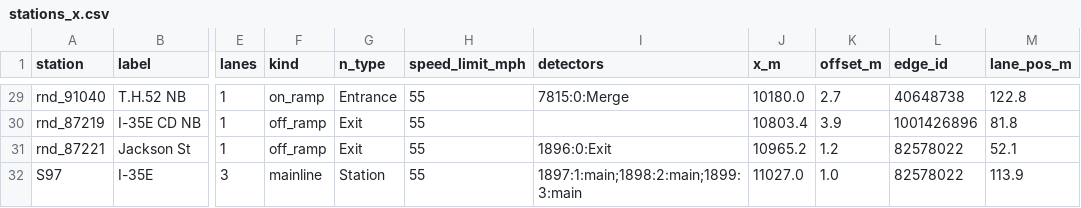
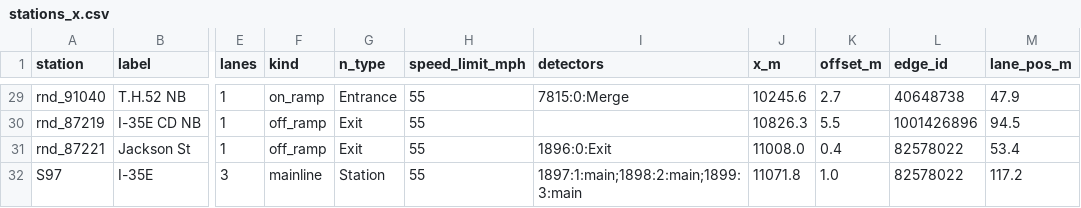
Before and after one commit to abc000cool/flowstate-v2, a CSV file: data/mndot/mndot_i94_wb_stpaul/stations_x.csv, drawn as a sheet; only a part is shown, gaps mark what is left out; the diff covers the shown part only; the diff names each change by its address in the sheet, - before the commit and + after, or states it on an @@ line.

```diff
--- a/data/mndot/mndot_i94_wb_stpaul/stations_x.csv
+++ b/data/mndot/mndot_i94_wb_stpaul/stations_x.csv
-J29 (x_m): 10180.0
+J29 (x_m): 10245.6
-M29 (lane_pos_m): 122.8
+M29 (lane_pos_m): 47.9
-J30 (x_m): 10803.4
+J30 (x_m): 10826.3
-K30 (offset_m): 3.9
+K30 (offset_m): 5.5
-M30 (lane_pos_m): 81.8
+M30 (lane_pos_m): 94.5
-J31 (x_m): 10965.2
+J31 (x_m): 11008.0
-K31 (offset_m): 1.2
+K31 (offset_m): 0.4
-M31 (lane_pos_m): 52.1
+M31 (lane_pos_m): 53.4
-J32 (x_m): 11027.0
+J32 (x_m): 11071.8
-M32 (lane_pos_m): 113.9
+M32 (lane_pos_m): 117.2
```
Also changed, not shown: 64 edited cells elsewhere in this file, 45 other files.
